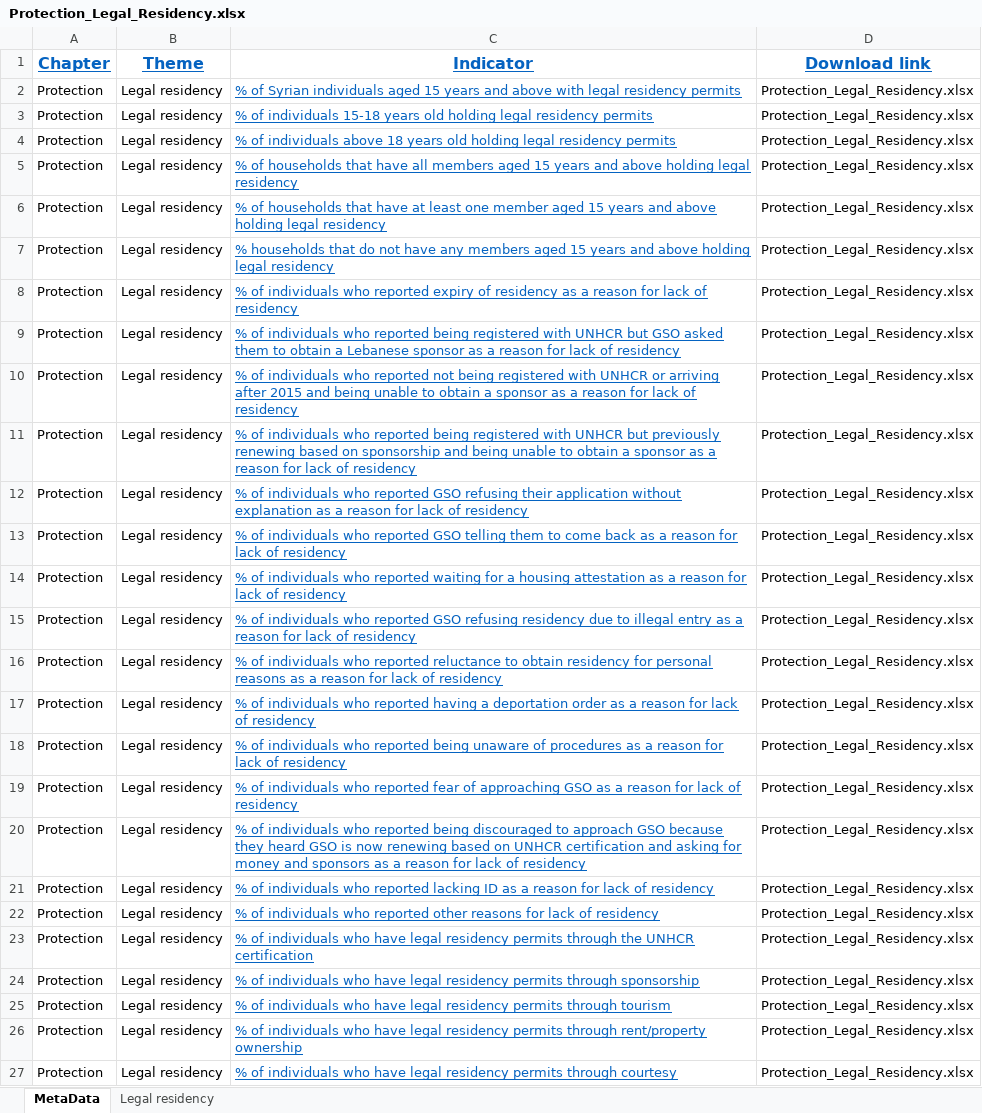
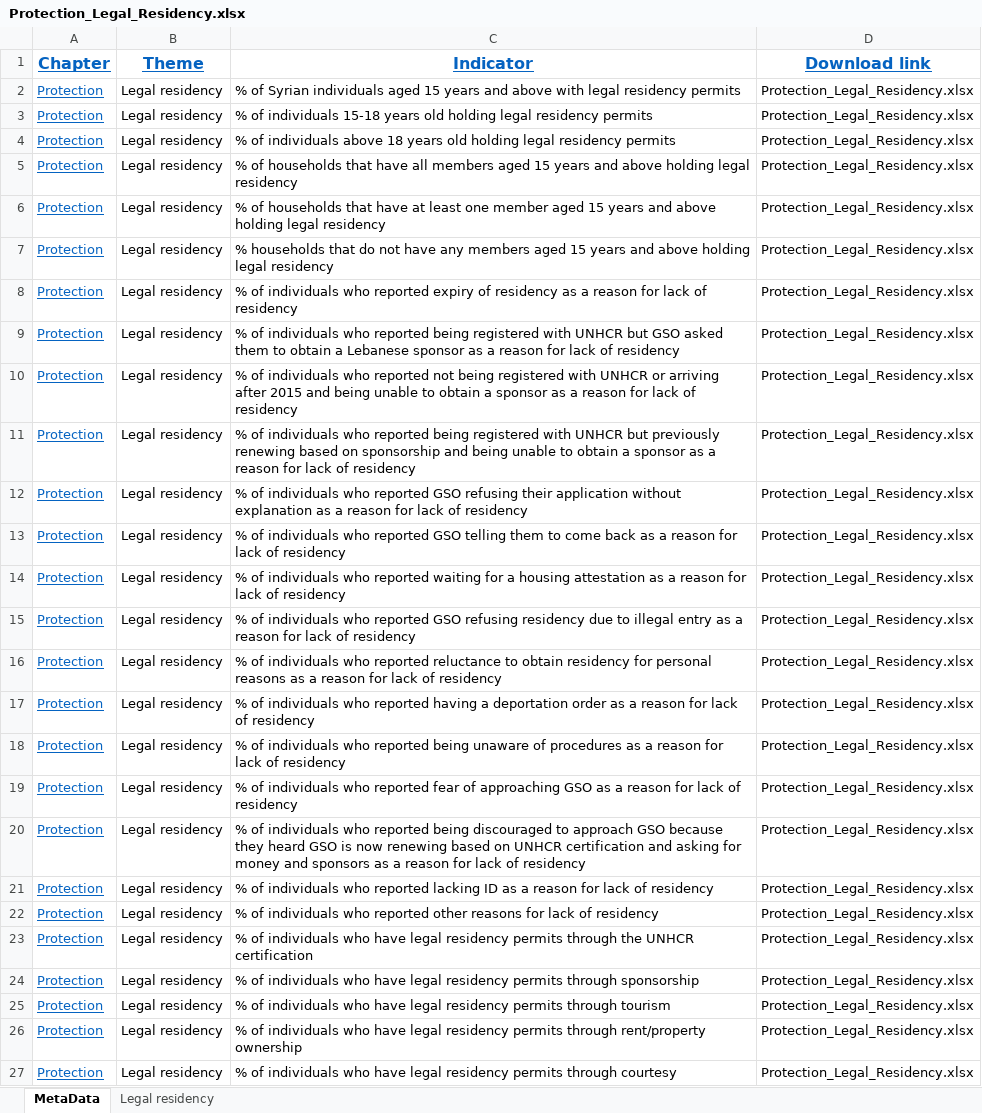
Before and after one commit to HCDX/lebanon-vasyr-portal, an Excel workbook: public/files/protection/Protection_Legal_Residency.xlsx, sheet MetaData, drawn as a sheet; values as stored, in another font and other column widths than the file's, no borders; the diff names each change by its address in the sheet, - before the commit and + after, or states it on an @@ line.

```diff
--- a/public/files/protection/Protection_Legal_Residency.xlsx (sheet MetaData)
+++ b/public/files/protection/Protection_Legal_Residency.xlsx (sheet MetaData)
@@ A2:A27 underline: off → on, text colour: black → #0563C1 @@
@@ C2:C27 underline: on → off, text colour: #0563C1 → black @@
```
Also changed, not shown: sheet Legal residency, public/files/fs_livelihoods_economic/Vault_Livelihoods.xlsx, public/files/health/vault_Health_healthprotectioncrosstabs.xlsx, 52 other files.
